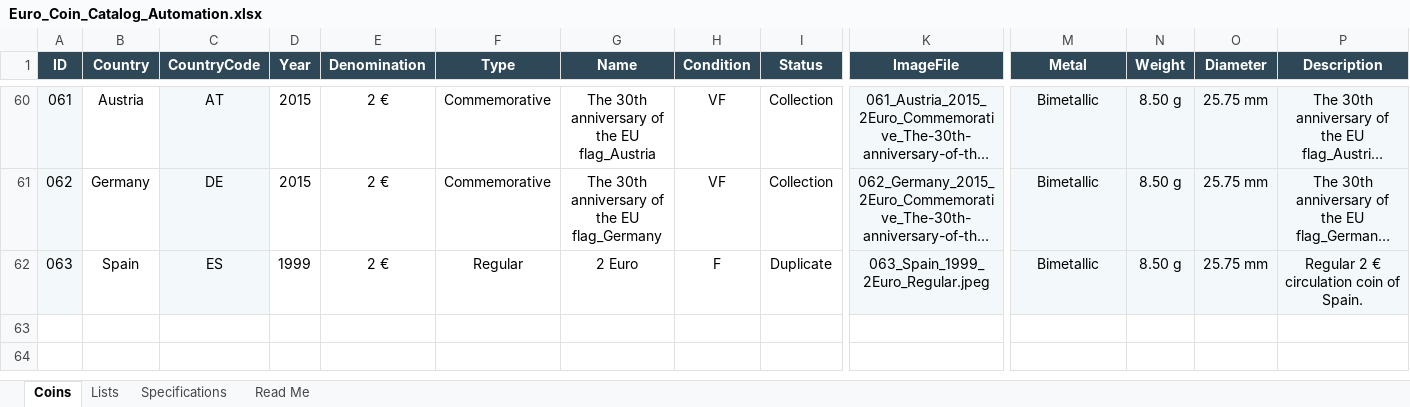
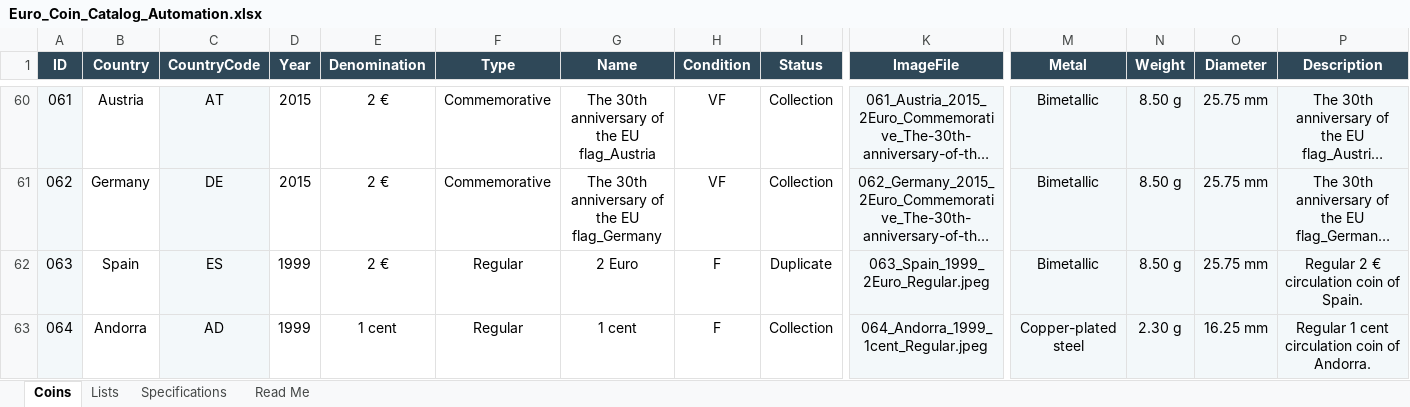
Before and after one commit to coins-mp/coins-mp.github.io, an Excel workbook: data/Euro_Coin_Catalog_Automation.xlsx, sheet Coins, drawn as a sheet; only a part is shown, gaps mark what is left out; long unchanged cells end in …; values as stored, in another font and other column widths than the file's, no borders; conditional formats not drawn; rows hold the shown columns only; the diff names each change by its address in the sheet, - before the commit and + after, or states it on an @@ line.

```diff
--- a/data/Euro_Coin_Catalog_Automation.xlsx (sheet Coins)
+++ b/data/Euro_Coin_Catalog_Automation.xlsx (sheet Coins)
+row 63: 064 | Andorra | AD | 1999 | 1 cent | Regular | 1 cent | F | Collection | 064_Andorra_1999_1cent_Regular.jpeg | Copper-plated steel | 2.30 g | 16.25 mm | Regular 1 cent circulation coin of Andorra.
```
Also changed, not shown: 2 other files.
